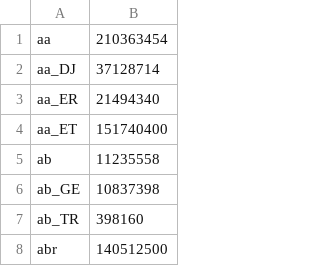
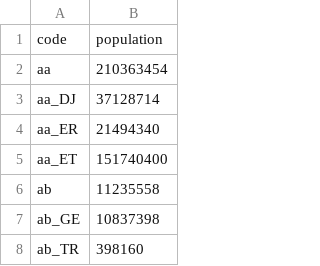
Before and after one commit to WeblateOrg/language-data, a CSV file: population.csv, drawn as a sheet; only a part is shown; the shorter side is filled out with more unchanged rows; the diff names each change by its address in the sheet, - before the commit and + after, or states it on an @@ line.

```diff
--- a/population.csv
+++ b/population.csv
+row 1: code | population
```
Also changed, not shown: cldr.csv, extraplurals.csv, 18 other files.
